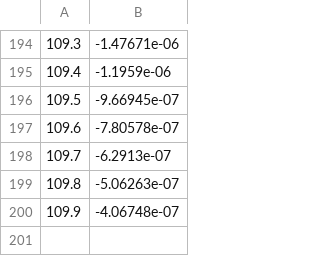
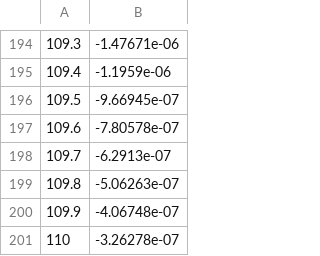
Before and after one commit to axeh101/vibrato-mc, a CSV file: src/python/datasets/bsputdelta.csv, drawn as a sheet; only a part is shown, gaps mark what is left out; the diff names each change by its address in the sheet, - before the commit and + after, or states it on an @@ line.

```diff
--- a/src/python/datasets/bsputdelta.csv
+++ b/src/python/datasets/bsputdelta.csv
+row 201: 110 | -3.26278e-07
```
Also changed, not shown: src/python/datasets/bscalldelta.csv, 2 other files.
